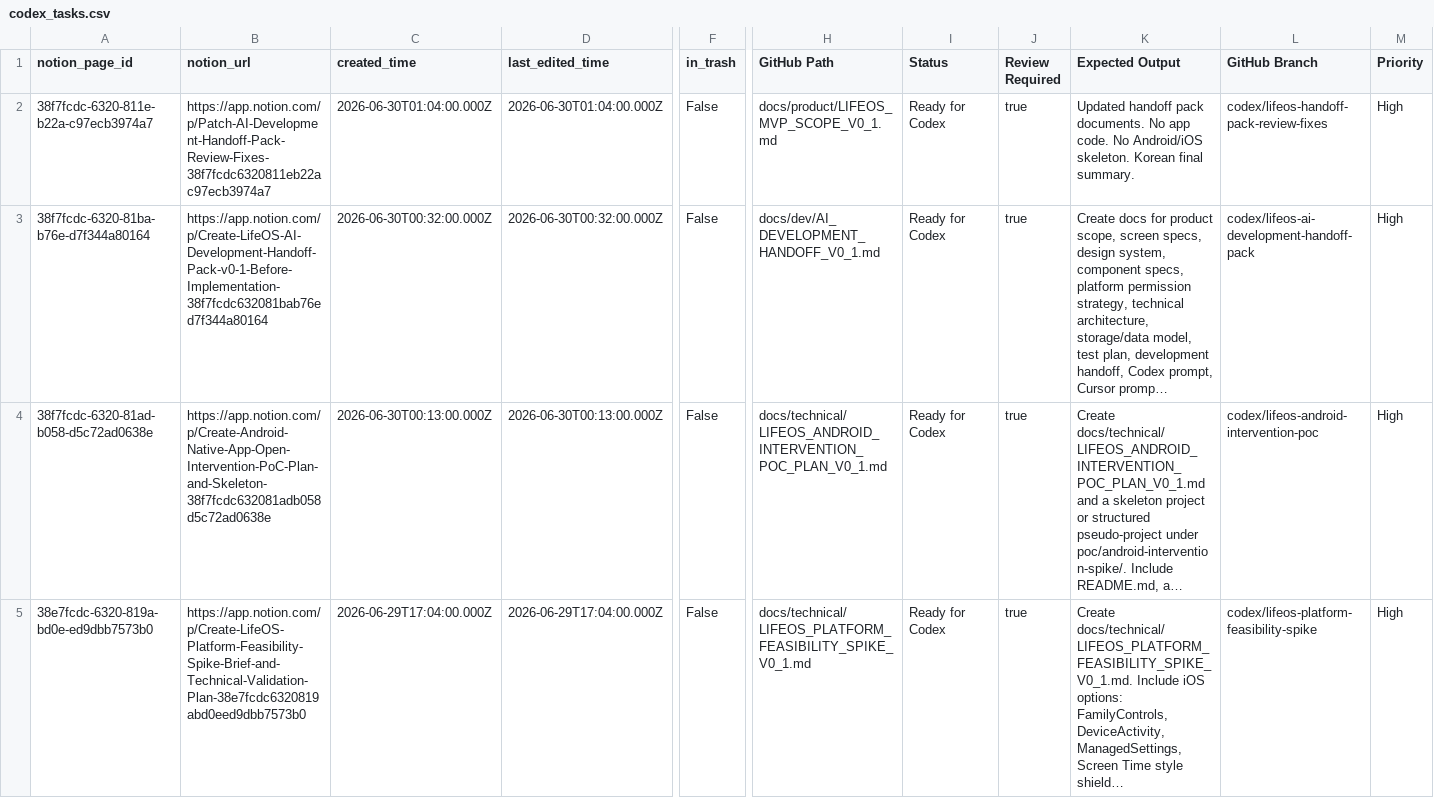
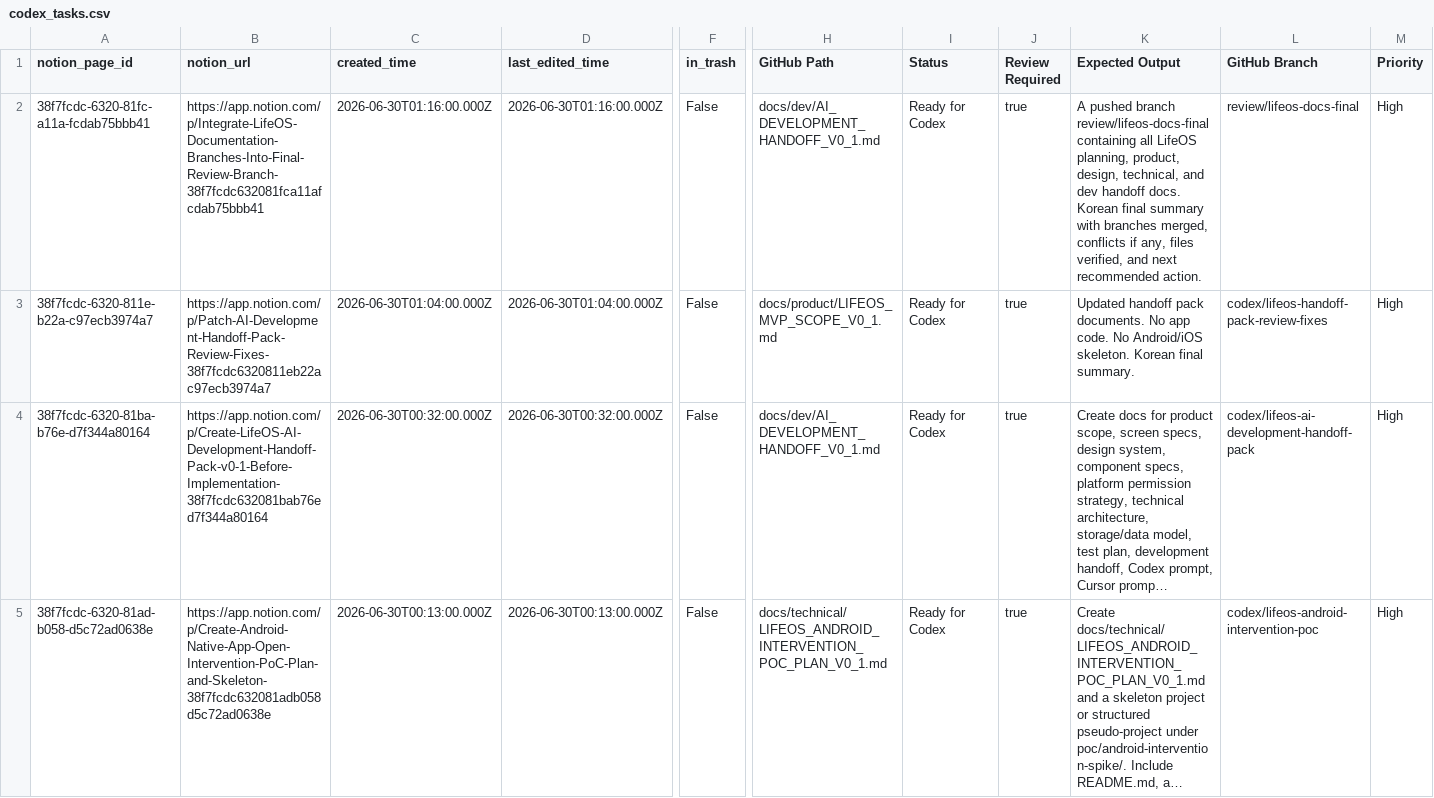
Before and after one commit to gwangseo/lifeos-startup-hq, a CSV file: data/codex_tasks.csv, drawn as a sheet; only a part is shown, gaps mark what is left out; the shorter side is filled out with more unchanged rows; long unchanged cells end in …; rows hold the shown columns only; the diff names each change by its address in the sheet, - before the commit and + after, or states it on an @@ line.

```diff
--- a/data/codex_tasks.csv
+++ b/data/codex_tasks.csv
+row 2: 38f7fcdc-6320-81fc-a11a-fcdab75bbb41 | https://app.notion.com/p/Integrate-LifeOS-Documentation-Branches-Into-Final-Review-Branch-38f7fcdc632081fca11afcdab75bbb41 | 2026-06-30T01:16:00.000Z | 2026-06-30T01:16:00.000Z | False | docs/dev/AI_DEVELOPMENT_HANDOFF_V0_1.md | Ready for Codex | true | A pushed branch review/lifeos-docs-final containing all LifeOS planning, product, design, technical, and dev handoff docs. Korean final summary with branches merged, conflicts if any, files verified, and next recommended action. | review/lifeos-docs-final | High
```
